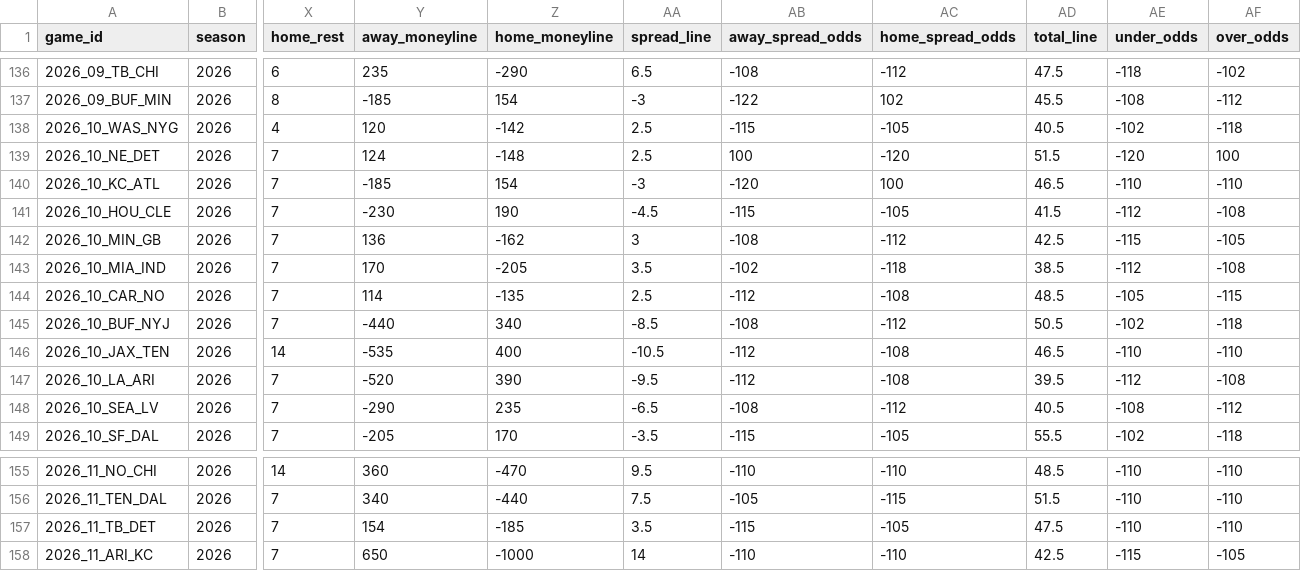
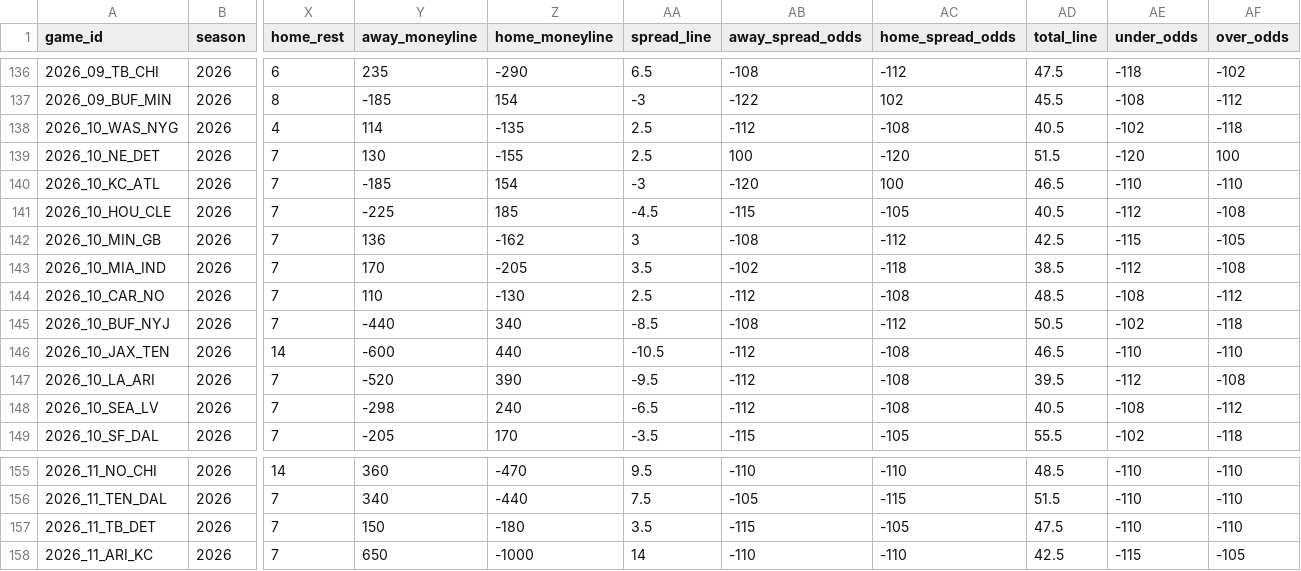
Before and after one commit to jlwin1995-alt/Bball, a CSV file: football/data/raw/schedule.csv, drawn as a sheet; only a part is shown, gaps mark what is left out; the diff names each change by its address in the sheet, - before the commit and + after, or states it on an @@ line.

```diff
--- a/football/data/raw/schedule.csv
+++ b/football/data/raw/schedule.csv
-Y138 (away_moneyline): 120
+Y138 (away_moneyline): 114
-Z138 (home_moneyline): -142
+Z138 (home_moneyline): -135
-AB138 (away_spread_odds): -115
+AB138 (away_spread_odds): -112
-AC138 (home_spread_odds): -105
+AC138 (home_spread_odds): -108
-Y139 (away_moneyline): 124
+Y139 (away_moneyline): 130
-Z139 (home_moneyline): -148
+Z139 (home_moneyline): -155
-Y141 (away_moneyline): -230
+Y141 (away_moneyline): -225
-Z141 (home_moneyline): 190
+Z141 (home_moneyline): 185
-AD141 (total_line): 41.5
+AD141 (total_line): 40.5
-Y144 (away_moneyline): 114
+Y144 (away_moneyline): 110
-Z144 (home_moneyline): -135
+Z144 (home_moneyline): -130
-AE144 (under_odds): -105
+AE144 (under_odds): -108
-AF144 (over_odds): -115
+AF144 (over_odds): -112
-Y146 (away_moneyline): -535
+Y146 (away_moneyline): -600
-Z146 (home_moneyline): 400
+Z146 (home_moneyline): 440
-Y148 (away_moneyline): -290
+Y148 (away_moneyline): -298
-Z148 (home_moneyline): 235
+Z148 (home_moneyline): 240
-AB148 (away_spread_odds): -108
+AB148 (away_spread_odds): -112
-AC148 (home_spread_odds): -112
+AC148 (home_spread_odds): -108
-Y157 (away_moneyline): 154
+Y157 (away_moneyline): 150
-Z157 (home_moneyline): -185
+Z157 (home_moneyline): -180
```
Also changed, not shown: football/data/raw/cfb_game_lines.csv, football/data/raw/cfb_games.csv, 19 other files.
